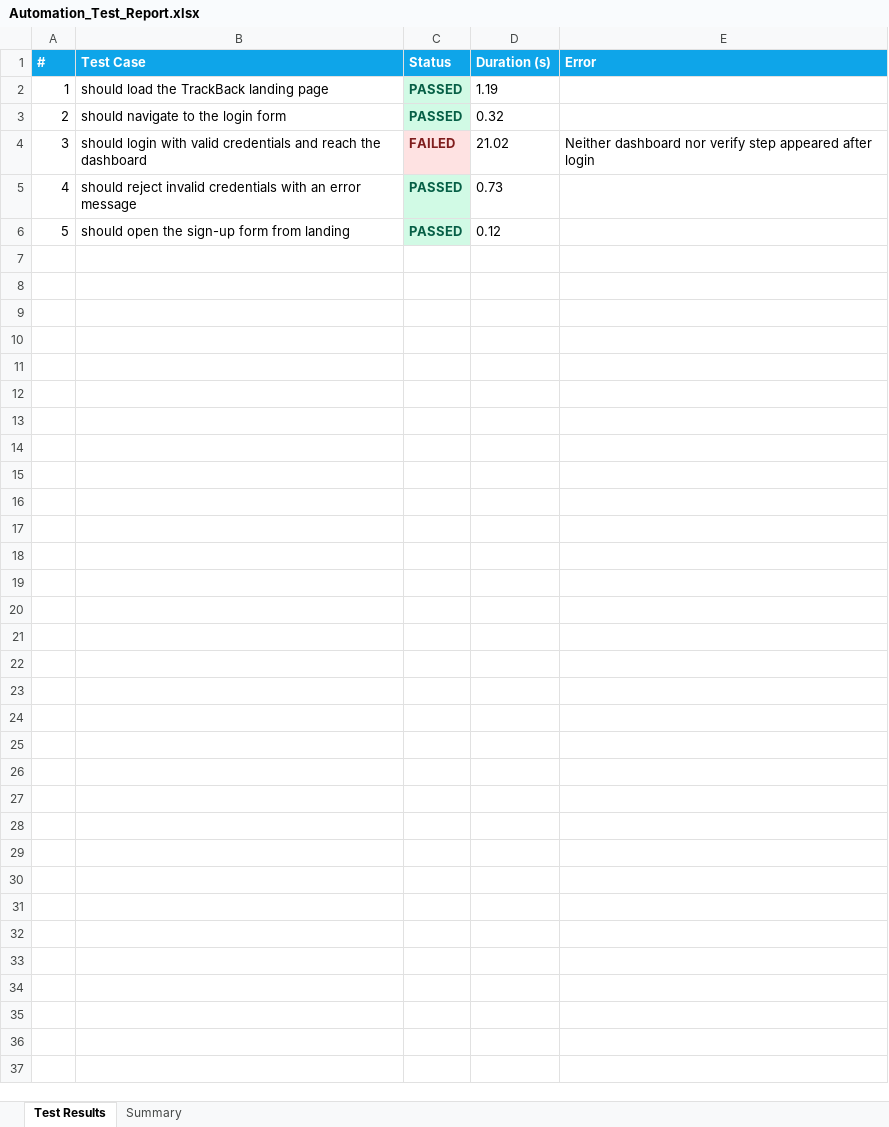
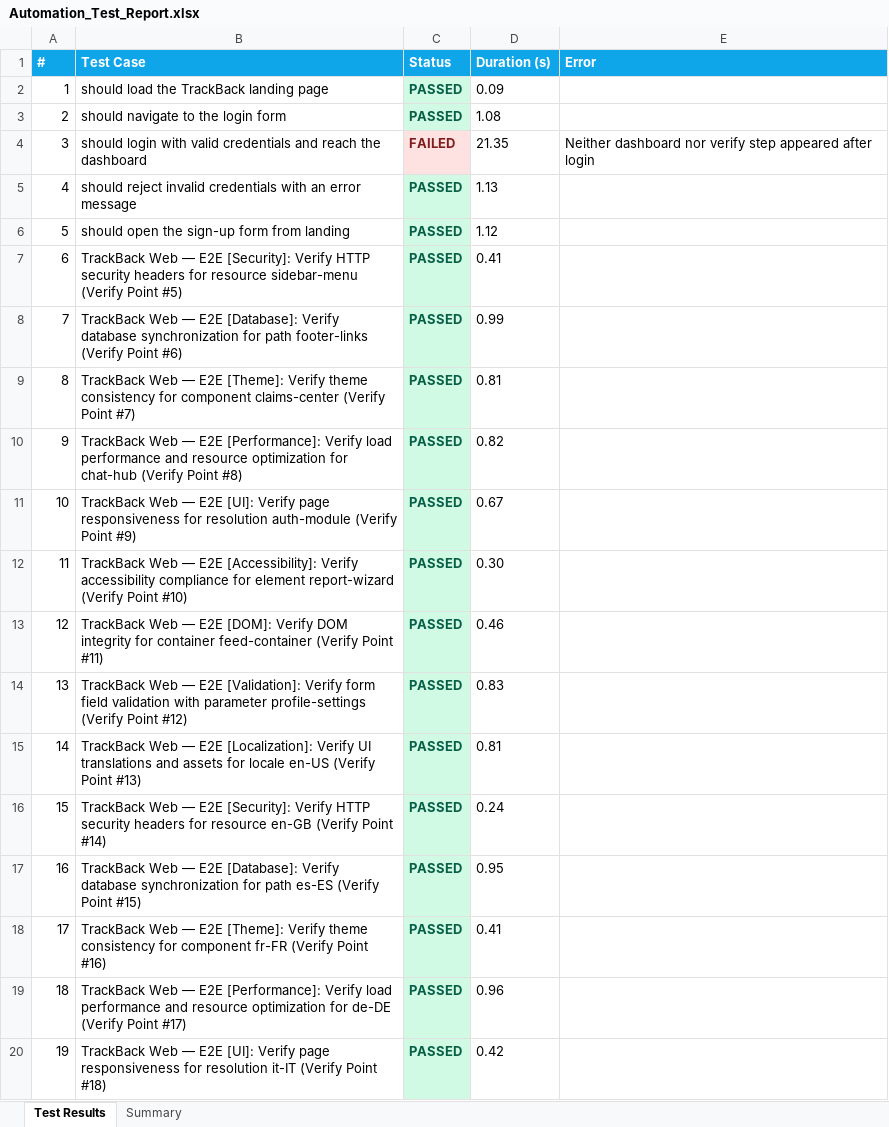
Before and after one commit to pramithm/TrackBack-Web-PDD, an Excel workbook: web-reports/history/build-017/Excel/Automation_Test_Report.xlsx, sheet Test Results, drawn as a sheet; only a part is shown; values as stored, in another font and other column widths than the file's, no borders; the diff covers the shown part only; the diff names each change by its address in the sheet, - before the commit and + after, or states it on an @@ line.

Commit message:
📊 Consolidated Test Report – Build #17 76c5c69c864d02f52c201e15b775f16c968b7404

```diff
--- a/web-reports/history/build-017/Excel/Automation_Test_Report.xlsx (sheet Test Results)
+++ b/web-reports/history/build-017/Excel/Automation_Test_Report.xlsx (sheet Test Results)
-D2 (Duration (s)): 1.19
+D2 (Duration (s)): 0.09
-D3 (Duration (s)): 0.32
+D3 (Duration (s)): 1.08
-D4 (Duration (s)): 21.02
+D4 (Duration (s)): 21.35
-D5 (Duration (s)): 0.73
+D5 (Duration (s)): 1.13
-D6 (Duration (s)): 0.12
+D6 (Duration (s)): 1.12
+row 7: 6 | TrackBack Web — E2E [Security]: Verify HTTP security headers for resource sidebar-menu (Verify Point #5) | PASSED | 0.41
+row 8: 7 | TrackBack Web — E2E [Database]: Verify database synchronization for path footer-links (Verify Point #6) | PASSED | 0.99
+row 9: 8 | TrackBack Web — E2E [Theme]: Verify theme consistency for component claims-center (Verify Point #7) | PASSED | 0.81
+row 10: 9 | TrackBack Web — E2E [Performance]: Verify load performance and resource optimization for chat-hub (Verify Point #8) | PASSED | 0.82
+row 11: 10 | TrackBack Web — E2E [UI]: Verify page responsiveness for resolution auth-module (Verify Point #9) | PASSED | 0.67
+row 12: 11 | TrackBack Web — E2E [Accessibility]: Verify accessibility compliance for element report-wizard (Verify Point #10) | PASSED | 0.30
+row 13: 12 | TrackBack Web — E2E [DOM]: Verify DOM integrity for container feed-container (Verify Point #11) | PASSED | 0.46
+row 14: 13 | TrackBack Web — E2E [Validation]: Verify form field validation with parameter profile-settings (Verify Point #12) | PASSED | 0.83
+row 15: 14 | TrackBack Web — E2E [Localization]: Verify UI translations and assets for locale en-US (Verify Point #13) | PASSED | 0.81
+row 16: 15 | TrackBack Web — E2E [Security]: Verify HTTP security headers for resource en-GB (Verify Point #14) | PASSED | 0.24
+row 17: 16 | TrackBack Web — E2E [Database]: Verify database synchronization for path es-ES (Verify Point #15) | PASSED | 0.95
+row 18: 17 | TrackBack Web — E2E [Theme]: Verify theme consistency for component fr-FR (Verify Point #16) | PASSED | 0.41
+row 19: 18 | TrackBack Web — E2E [Performance]: Verify load performance and resource optimization for de-DE (Verify Point #17) | PASSED | 0.96
+row 20: 19 | TrackBack Web — E2E [UI]: Verify page responsiveness for resolution it-IT (Verify Point #18) | PASSED | 0.42
```
Also changed, not shown: 281 added rows elsewhere in this sheet, sheet Summary, security-reports/endpoint-inventory.xlsx, security-reports/findings.xlsx, 44 other files.
